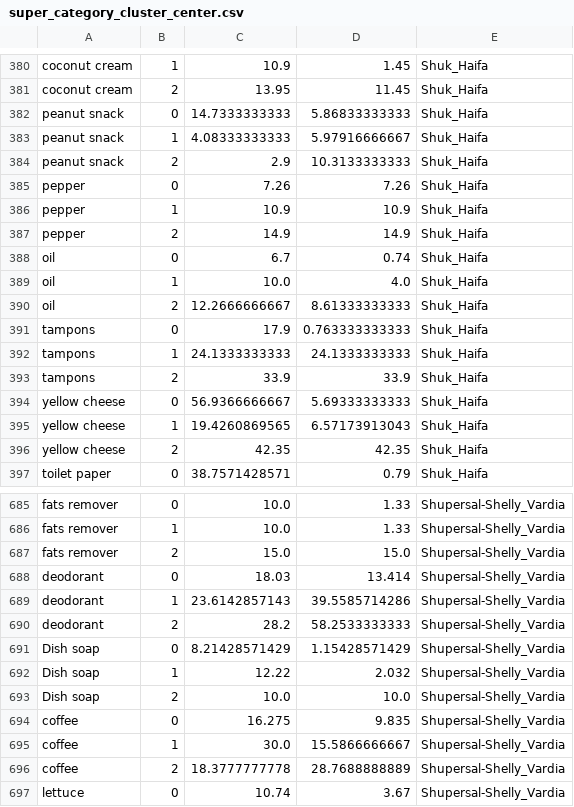
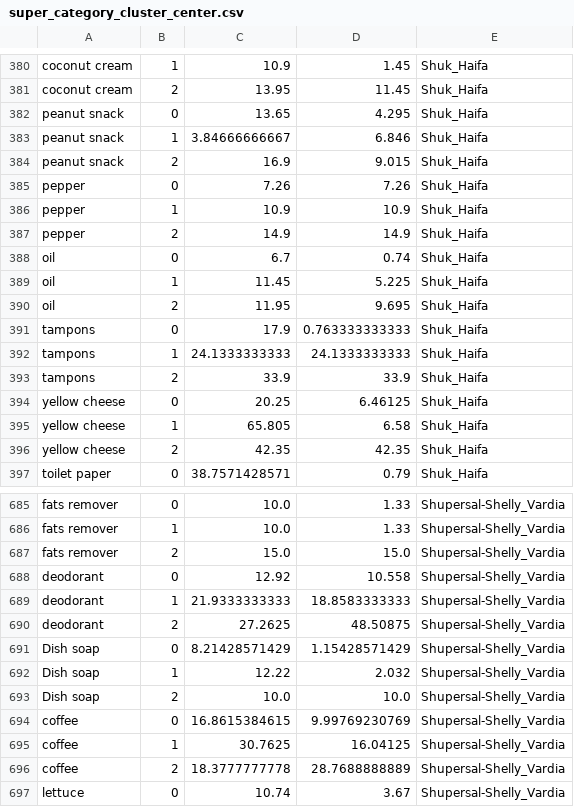
Before and after one commit to sagittefrat/consumer-rationality, a CSV file: super_category_cluster_center.csv, drawn as a sheet; only a part is shown, gaps mark what is left out; the diff covers the shown part only.

Commit message:
new interface2, cluster2

```diff
--- a/super_category_cluster_center.csv
+++ b/super_category_cluster_center.csv
@@ -381,5 +381,5 @@ coconut cream,1,10.9,1.45,Shuk_Haifa
 coconut cream,2,13.95,11.45,Shuk_Haifa
-peanut snack,0,14.7333333333,5.86833333333,Shuk_Haifa
-peanut snack,1,4.08333333333,5.97916666667,Shuk_Haifa
-peanut snack,2,2.9,10.3133333333,Shuk_Haifa
+peanut snack,0,13.65,4.295,Shuk_Haifa
+peanut snack,1,3.84666666667,6.846,Shuk_Haifa
+peanut snack,2,16.9,9.015,Shuk_Haifa
 pepper,0,7.26,7.26,Shuk_Haifa
@@ -388,4 +388,4 @@ pepper,2,14.9,14.9,Shuk_Haifa
 oil,0,6.7,0.74,Shuk_Haifa
-oil,1,10.0,4.0,Shuk_Haifa
-oil,2,12.2666666667,8.61333333333,Shuk_Haifa
+oil,1,11.45,5.225,Shuk_Haifa
+oil,2,11.95,9.695,Shuk_Haifa
 tampons,0,17.9,0.763333333333,Shuk_Haifa
@@ -393,4 +393,4 @@ tampons,1,24.1333333333,24.1333333333,Shuk_Haifa
 tampons,2,33.9,33.9,Shuk_Haifa
-yellow cheese,0,56.9366666667,5.69333333333,Shuk_Haifa
-yellow cheese,1,19.4260869565,6.57173913043,Shuk_Haifa
+yellow cheese,0,20.25,6.46125,Shuk_Haifa
+yellow cheese,1,65.805,6.58,Shuk_Haifa
 yellow cheese,2,42.35,42.35,Shuk_Haifa
@@ -687,5 +687,5 @@ fats remover,1,10.0,1.33,Shupersal-Shelly_Vardia
 fats remover,2,15.0,15.0,Shupersal-Shelly_Vardia
-deodorant,0,18.03,13.414,Shupersal-Shelly_Vardia
-deodorant,1,23.6142857143,39.5585714286,Shupersal-Shelly_Vardia
-deodorant,2,28.2,58.2533333333,Shupersal-Shelly_Vardia
+deodorant,0,12.92,10.558,Shupersal-Shelly_Vardia
+deodorant,1,21.9333333333,18.8583333333,Shupersal-Shelly_Vardia
+deodorant,2,27.2625,48.50875,Shupersal-Shelly_Vardia
 Dish soap,0,8.21428571429,1.15428571429,Shupersal-Shelly_Vardia
@@ -693,4 +693,4 @@ Dish soap,1,12.22,2.032,Shupersal-Shelly_Vardia
 Dish soap,2,10.0,10.0,Shupersal-Shelly_Vardia
-coffee,0,16.275,9.835,Shupersal-Shelly_Vardia
-coffee,1,30.0,15.5866666667,Shupersal-Shelly_Vardia
+coffee,0,16.8615384615,9.99769230769,Shupersal-Shelly_Vardia
+coffee,1,30.7625,16.04125,Shupersal-Shelly_Vardia
 coffee,2,18.3777777778,28.7688888889,Shupersal-Shelly_Vardia
```
Also changed, not shown: 70 edited cells elsewhere in this file, super_prices.csv, 10 other files.
